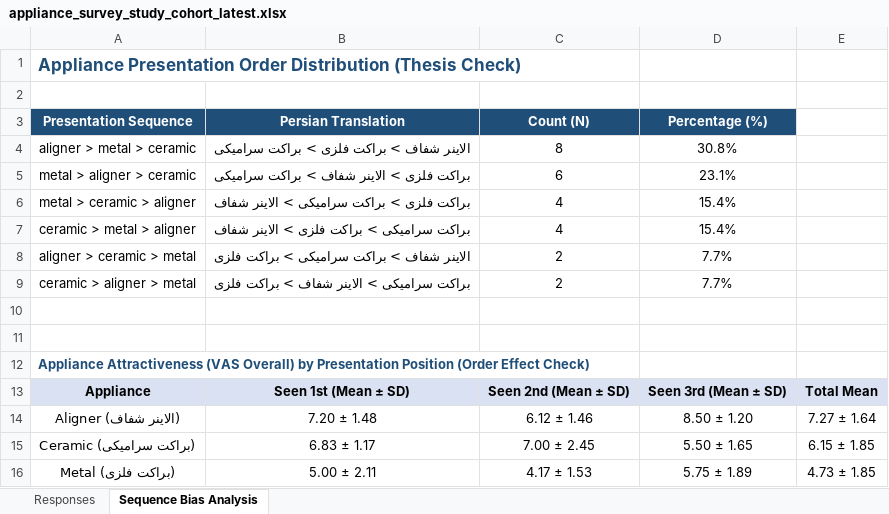
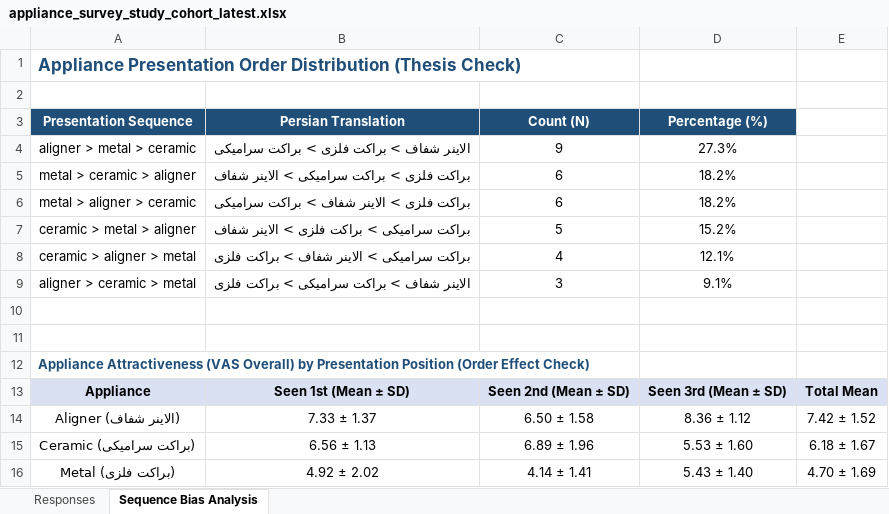
Before and after one commit to mmshooreshi/appliance-survey-v1, an Excel workbook: exports/appliance_survey_study_cohort_latest.xlsx, sheet Sequence Bias Analysis, drawn as a sheet; values as stored, in another font and other column widths than the file's, no borders; removed rows and columns are numbered as before the commit, all else as after; the diff names each change by its address in the sheet, - before the commit and + after, or states it on an @@ line.

```diff
--- a/exports/appliance_survey_study_cohort_latest.xlsx (sheet Sequence Bias Analysis)
+++ b/exports/appliance_survey_study_cohort_latest.xlsx (sheet Sequence Bias Analysis)
-C4 (Count (N)): 8
+C4 (Count (N)): 9
-D4 (Percentage (%)): 30.8%
+D4 (Percentage (%)): 27.3%
+row 5: metal > ceramic > aligner | براکت فلزی > براکت سرامیکی > الاینر شفاف | 6 | 18.2%
-D6 (Percentage (%)): 23.1%
+D6 (Percentage (%)): 18.2%
-row 6: metal > ceramic > aligner | براکت فلزی > براکت سرامیکی > الاینر شفاف | 4 | 15.4%
-C7 (Count (N)): 4
+C7 (Count (N)): 5
-D7 (Percentage (%)): 15.4%
+D7 (Percentage (%)): 15.2%
-row 8: aligner > ceramic > metal | الاینر شفاف > براکت سرامیکی > براکت فلزی | 2 | 7.7%
-C8 (Count (N)): 2
+C8 (Count (N)): 4
-D8 (Percentage (%)): 7.7%
+D8 (Percentage (%)): 12.1%
+row 9: aligner > ceramic > metal | الاینر شفاف > براکت سرامیکی > براکت فلزی | 3 | 9.1%
-B14 (Persian Translation): 7.20 ± 1.48
+B14 (Persian Translation): 7.33 ± 1.37
-C14 (Count (N)): 6.12 ± 1.46
+C14 (Count (N)): 6.50 ± 1.58
-D14 (Percentage (%)): 8.50 ± 1.20
+D14 (Percentage (%)): 8.36 ± 1.12
-E14: 7.27 ± 1.64
+E14: 7.42 ± 1.52
-B15 (Persian Translation): 6.83 ± 1.17
+B15 (Persian Translation): 6.56 ± 1.13
-C15 (Count (N)): 7.00 ± 2.45
+C15 (Count (N)): 6.89 ± 1.96
-D15 (Percentage (%)): 5.50 ± 1.65
+D15 (Percentage (%)): 5.53 ± 1.60
-E15: 6.15 ± 1.85
+E15: 6.18 ± 1.67
-B16 (Persian Translation): 5.00 ± 2.11
+B16 (Persian Translation): 4.92 ± 2.02
-C16 (Count (N)): 4.17 ± 1.53
+C16 (Count (N)): 4.14 ± 1.41
-D16 (Percentage (%)): 5.75 ± 1.89
+D16 (Percentage (%)): 5.43 ± 1.40
-E16: 4.73 ± 1.85
+E16: 4.70 ± 1.69
```
Also changed, not shown: sheet Responses, exports/appliance_survey_all_raw_latest.xlsx, exports/tables/appliance_survey_thesis_tables.xlsx, 21 other files.
